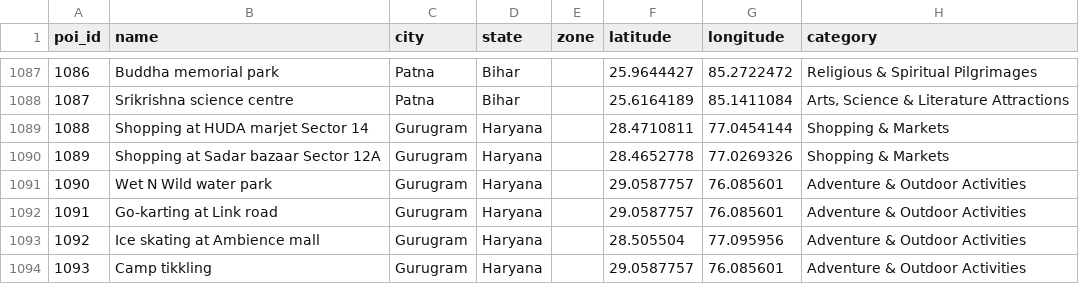
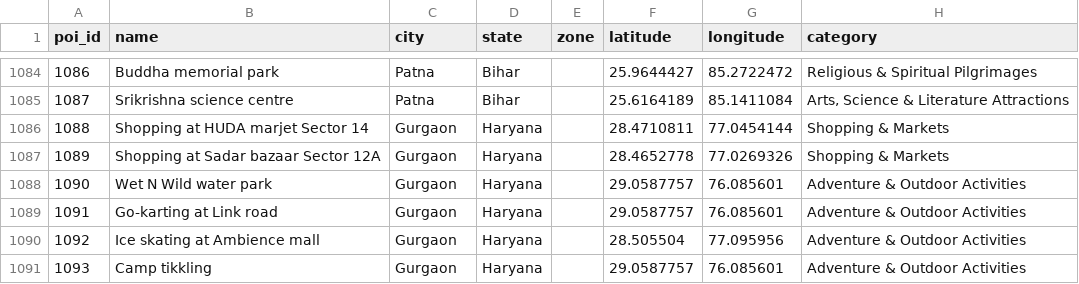
Before and after one commit to poorjoke2201/AI-Travel-Manager-Web, a CSV file: data/master_pois.csv, drawn as a sheet; only a part is shown, gaps mark what is left out; addresses are those after the commit; the diff covers the shown part only; the diff names each change by its address in the sheet, - before the commit and + after, or states it on an @@ line.

```diff
--- a/data/master_pois.csv
+++ b/data/master_pois.csv
-C1086:C1091 (city): Gurugram
+C1086:C1091 (city): Gurgaon
```
Also changed, not shown: 3 added rows, 6 removed rows and 42 edited cells elsewhere in this file, 23 other files.
